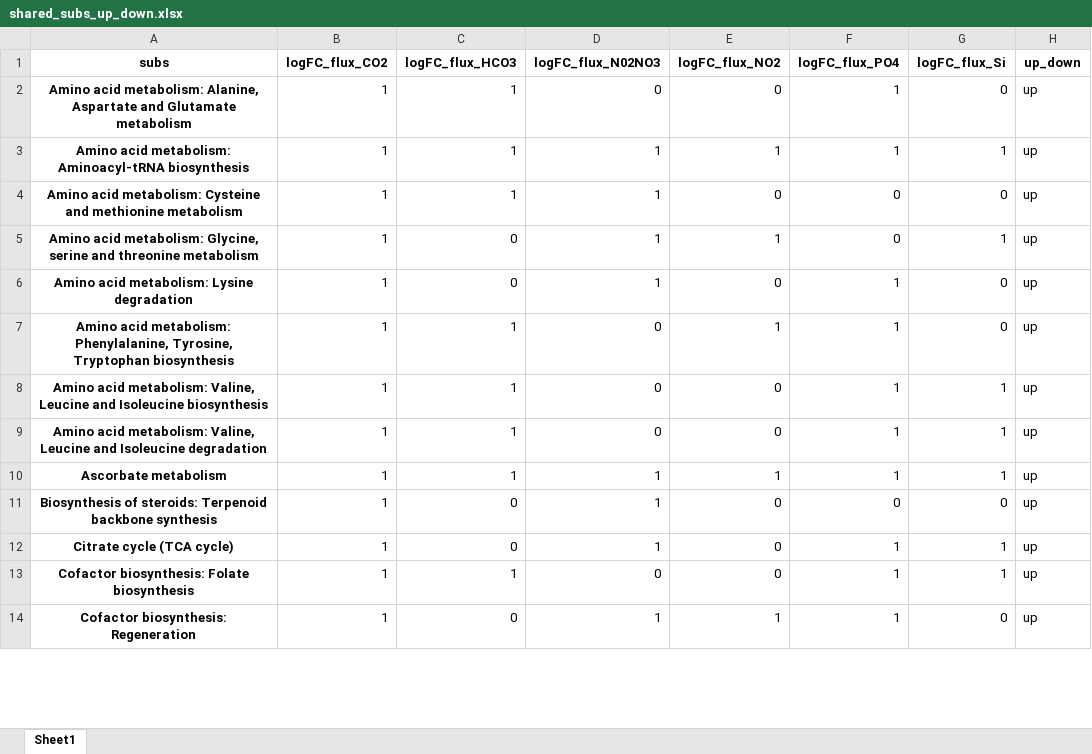
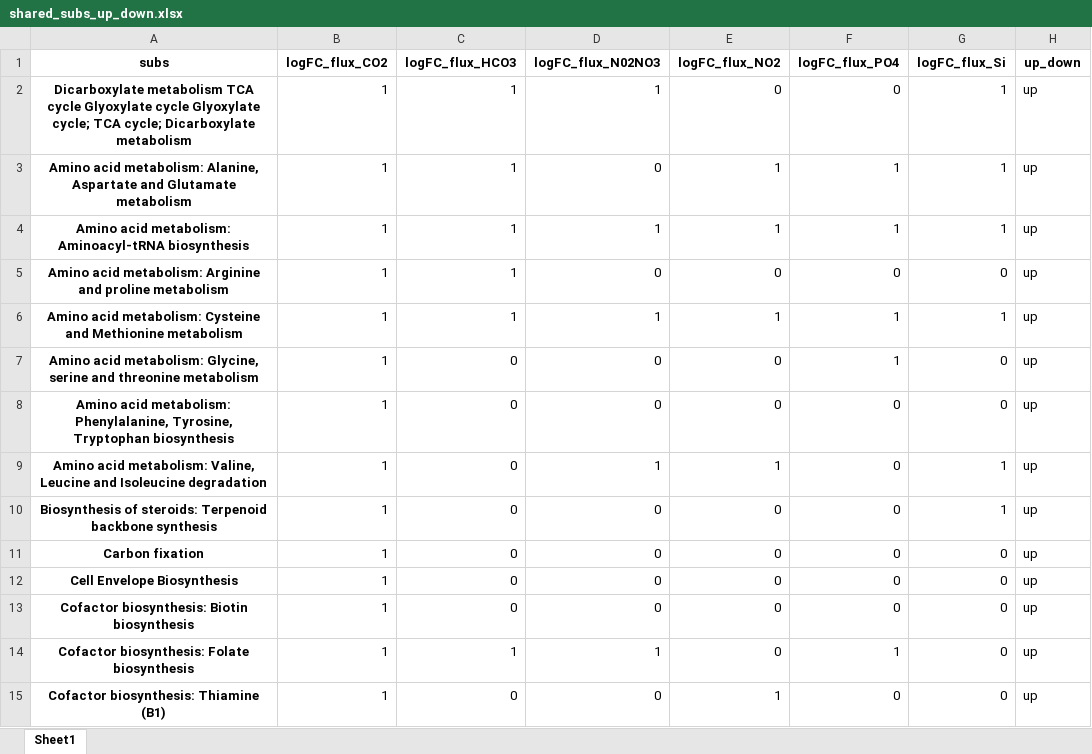
Before and after one commit to manishsaini16/cylindrotheca-model, an Excel workbook: Fig4/shared_subs_up_down.xlsx, sheet Sheet1, drawn as a sheet; only a part is shown; values as stored, in another font and other column widths than the file's, no borders; charts and pictures not drawn; removed rows and columns are numbered as before the commit, all else as after; the diff covers the shown part only; the diff names each change by its address in the sheet, - before the commit and + after, or states it on an @@ line.

```diff
--- a/Fig4/shared_subs_up_down.xlsx (sheet Sheet1)
+++ b/Fig4/shared_subs_up_down.xlsx (sheet Sheet1)
+row 2: Dicarboxylate metabolism TCA cycle Glyoxylate cycle Glyoxylate cycle; TCA cycle; Dicarboxylate metabolism | 1 | 1 | 1 | 0 | 0 | 1 | up
-E3 (logFC_flux_NO2): 0
+E3 (logFC_flux_NO2): 1
-G3 (logFC_flux_Si): 0
+G3 (logFC_flux_Si): 1
-A5 (subs): …acid metabolism: Cysteine and methionine metabolism
+A5 (subs): …acid metabolism: Arginine and proline metabolism
-D5 (logFC_flux_N02NO3): 1
+D5 (logFC_flux_N02NO3): 0
-A6 (subs): …acid metabolism: Glycine, serine and threonine metabolism
+A6 (subs): …acid metabolism: Cysteine and Methionine metabolism
-C6 (logFC_flux_HCO3): 0
+C6 (logFC_flux_HCO3): 1
-F6 (logFC_flux_PO4): 0
+F6 (logFC_flux_PO4): 1
-A7 (subs): …acid metabolism: Lysine degradation
+A7 (subs): …acid metabolism: Glycine, serine and threonine metabolism
-D7 (logFC_flux_N02NO3): 1
+D7 (logFC_flux_N02NO3): 0
-C8 (logFC_flux_HCO3): 1
+C8 (logFC_flux_HCO3): 0
-E8 (logFC_flux_NO2): 1
+E8 (logFC_flux_NO2): 0
-F8 (logFC_flux_PO4): 1
+F8 (logFC_flux_PO4): 0
-row 8: Amino acid metabolism: Valine, Leucine and Isoleucine biosynthesis | 1 | 1 | 0 | 0 | 1 | 1 | up
-C9 (logFC_flux_HCO3): 1
+C9 (logFC_flux_HCO3): 0
-D9 (logFC_flux_N02NO3): 0
+D9 (logFC_flux_N02NO3): 1
-E9 (logFC_flux_NO2): 0
+E9 (logFC_flux_NO2): 1
-F9 (logFC_flux_PO4): 1
+F9 (logFC_flux_PO4): 0
-row 10: Ascorbate metabolism | 1 | 1 | 1 | 1 | 1 | 1 | up
-D10 (logFC_flux_N02NO3): 1
+D10 (logFC_flux_N02NO3): 0
-G10 (logFC_flux_Si): 0
+G10 (logFC_flux_Si): 1
+row 11: Carbon fixation | 1 | 0 | 0 | 0 | 0 | 0 | up
-A12 (subs): Citrate cycle (TCA cycle)
+A12 (subs): Cell Envelope Biosynthesis
-D12 (logFC_flux_N02NO3): 1
+D12 (logFC_flux_N02NO3): 0
-F12 (logFC_flux_PO4): 1
+F12 (logFC_flux_PO4): 0
-G12 (logFC_flux_Si): 1
+G12 (logFC_flux_Si): 0
+row 13: Cofactor biosynthesis: Biotin biosynthesis | 1 | 0 | 0 | 0 | 0 | 0 | up
-D14 (logFC_flux_N02NO3): 0
+D14 (logFC_flux_N02NO3): 1
-G14 (logFC_flux_Si): 1
+G14 (logFC_flux_Si): 0
-A15 (subs): Cofactor biosynthesis: Regeneration
+A15 (subs): Cofactor biosynthesis: Thiamine (B1)
-D15 (logFC_flux_N02NO3): 1
+D15 (logFC_flux_N02NO3): 0
-F15 (logFC_flux_PO4): 1
+F15 (logFC_flux_PO4): 0
```
Also changed, not shown: 30 added rows, 26 removed rows and 217 edited cells elsewhere in this sheet, charts or pictures, 2 other files.
